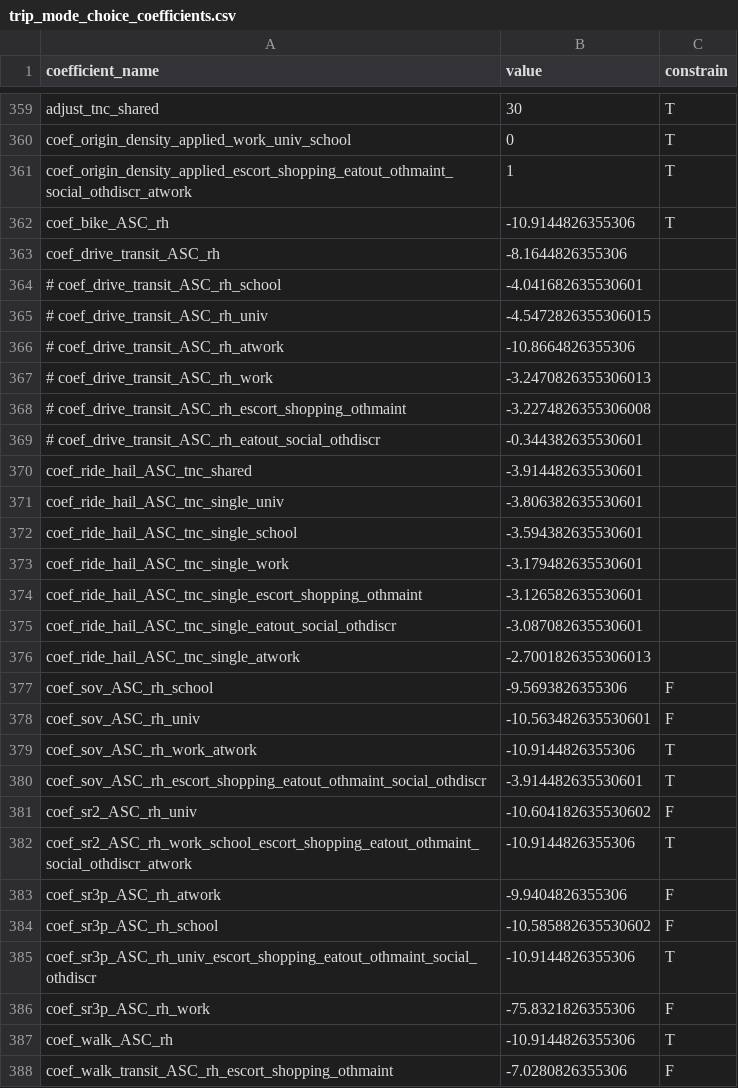
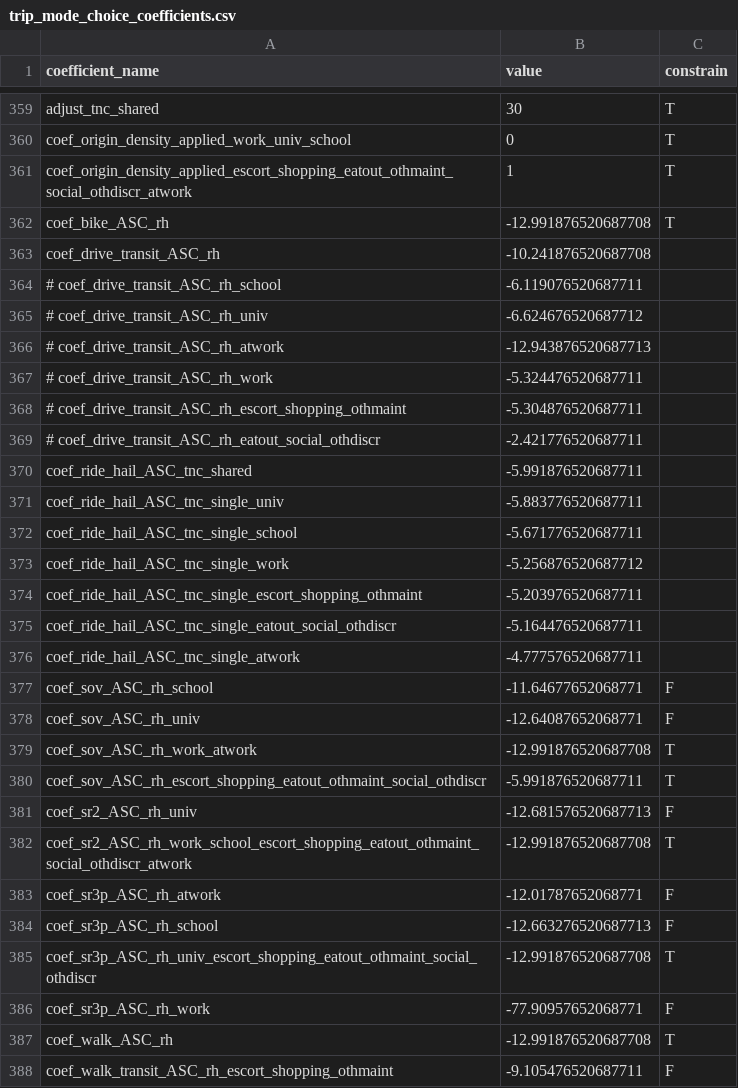
Before and after one commit to byu-transpolab/wfrc_asim_scenario, a CSV file: configs_activitysim/20pct/trip_mode_choice_coefficients.csv, drawn as a sheet; only a part is shown, gaps mark what is left out; the diff covers the shown part only.

Commit message:
update trip coeffs

```diff
--- a/configs_activitysim/20pct/trip_mode_choice_coefficients.csv
+++ b/configs_activitysim/20pct/trip_mode_choice_coefficients.csv
@@ -361,28 +361,28 @@ coef_origin_density_applied_work_univ_school,0,T
 coef_origin_density_applied_escort_shopping_eatout_othmaint_social_othdiscr_atwork,1,T
-coef_bike_ASC_rh,-10.9144826355306,T
-coef_drive_transit_ASC_rh,-8.1644826355306,
-# coef_drive_transit_ASC_rh_school,-4.041682635530601,
-# coef_drive_transit_ASC_rh_univ,-4.5472826355306015,
-# coef_drive_transit_ASC_rh_atwork,-10.8664826355306,
-# coef_drive_transit_ASC_rh_work,-3.2470826355306013,
-# coef_drive_transit_ASC_rh_escort_shopping_othmaint,-3.2274826355306008,
-# coef_drive_transit_ASC_rh_eatout_social_othdiscr,-0.344382635530601,
-coef_ride_hail_ASC_tnc_shared,-3.914482635530601,
-coef_ride_hail_ASC_tnc_single_univ,-3.806382635530601,
-coef_ride_hail_ASC_tnc_single_school,-3.594382635530601,
-coef_ride_hail_ASC_tnc_single_work,-3.179482635530601,
-coef_ride_hail_ASC_tnc_single_escort_shopping_othmaint,-3.126582635530601,
-coef_ride_hail_ASC_tnc_single_eatout_social_othdiscr,-3.087082635530601,
-coef_ride_hail_ASC_tnc_single_atwork,-2.7001826355306013,
-coef_sov_ASC_rh_school,-9.5693826355306,F
-coef_sov_ASC_rh_univ,-10.563482635530601,F
-coef_sov_ASC_rh_work_atwork,-10.9144826355306,T
-coef_sov_ASC_rh_escort_shopping_eatout_othmaint_social_othdiscr,-3.914482635530601,T
-coef_sr2_ASC_rh_univ,-10.604182635530602,F
-coef_sr2_ASC_rh_work_school_escort_shopping_eatout_othmaint_social_othdiscr_atwork,-10.9144826355306,T
-coef_sr3p_ASC_rh_atwork,-9.9404826355306,F
-coef_sr3p_ASC_rh_school,-10.585882635530602,F
-coef_sr3p_ASC_rh_univ_escort_shopping_eatout_othmaint_social_othdiscr,-10.9144826355306,T
-coef_sr3p_ASC_rh_work,-75.8321826355306,F
-coef_walk_ASC_rh,-10.9144826355306,T
-coef_walk_transit_ASC_rh_escort_shopping_othmaint,-7.0280826355306,F
+coef_bike_ASC_rh,-12.991876520687708,T
+coef_drive_transit_ASC_rh,-10.241876520687708,
+# coef_drive_transit_ASC_rh_school,-6.119076520687711,
+# coef_drive_transit_ASC_rh_univ,-6.624676520687712,
+# coef_drive_transit_ASC_rh_atwork,-12.943876520687713,
+# coef_drive_transit_ASC_rh_work,-5.324476520687711,
+# coef_drive_transit_ASC_rh_escort_shopping_othmaint,-5.304876520687711,
+# coef_drive_transit_ASC_rh_eatout_social_othdiscr,-2.421776520687711,
+coef_ride_hail_ASC_tnc_shared,-5.991876520687711,
+coef_ride_hail_ASC_tnc_single_univ,-5.883776520687711,
+coef_ride_hail_ASC_tnc_single_school,-5.671776520687711,
+coef_ride_hail_ASC_tnc_single_work,-5.256876520687712,
+coef_ride_hail_ASC_tnc_single_escort_shopping_othmaint,-5.203976520687711,
+coef_ride_hail_ASC_tnc_single_eatout_social_othdiscr,-5.164476520687711,
+coef_ride_hail_ASC_tnc_single_atwork,-4.777576520687711,
+coef_sov_ASC_rh_school,-11.64677652068771,F
+coef_sov_ASC_rh_univ,-12.64087652068771,F
+coef_sov_ASC_rh_work_atwork,-12.991876520687708,T
+coef_sov_ASC_rh_escort_shopping_eatout_othmaint_social_othdiscr,-5.991876520687711,T
+coef_sr2_ASC_rh_univ,-12.681576520687713,F
+coef_sr2_ASC_rh_work_school_escort_shopping_eatout_othmaint_social_othdiscr_atwork,-12.991876520687708,T
+coef_sr3p_ASC_rh_atwork,-12.01787652068771,F
+coef_sr3p_ASC_rh_school,-12.663276520687713,F
+coef_sr3p_ASC_rh_univ_escort_shopping_eatout_othmaint_social_othdiscr,-12.991876520687708,T
+coef_sr3p_ASC_rh_work,-77.90957652068771,F
+coef_walk_ASC_rh,-12.991876520687708,T
+coef_walk_transit_ASC_rh_escort_shopping_othmaint,-9.105476520687711,F
```
Also changed, not shown: 5 edited cells elsewhere in this file.
